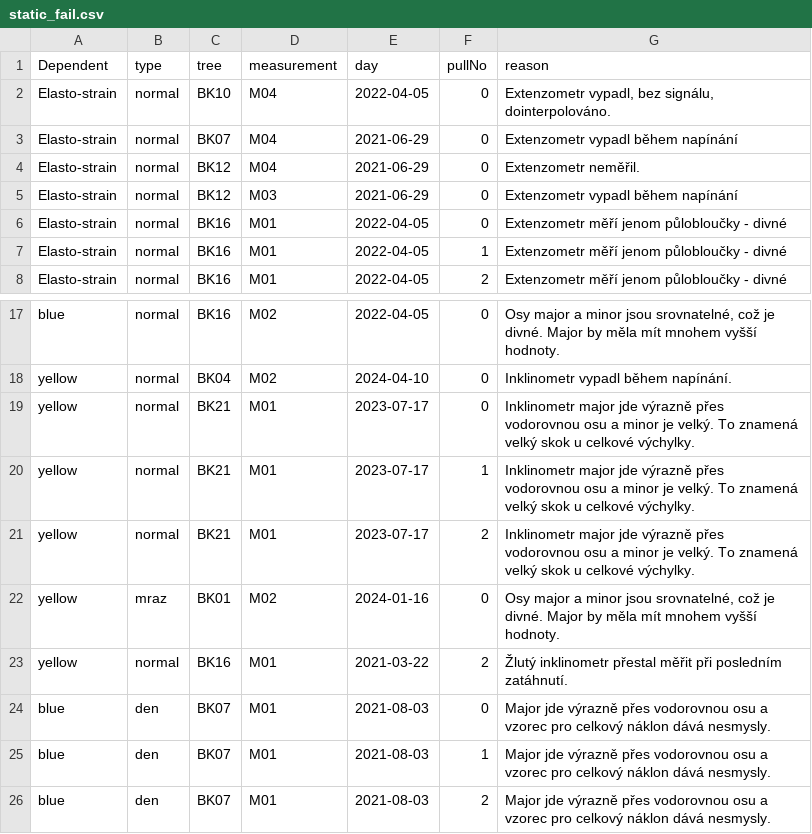
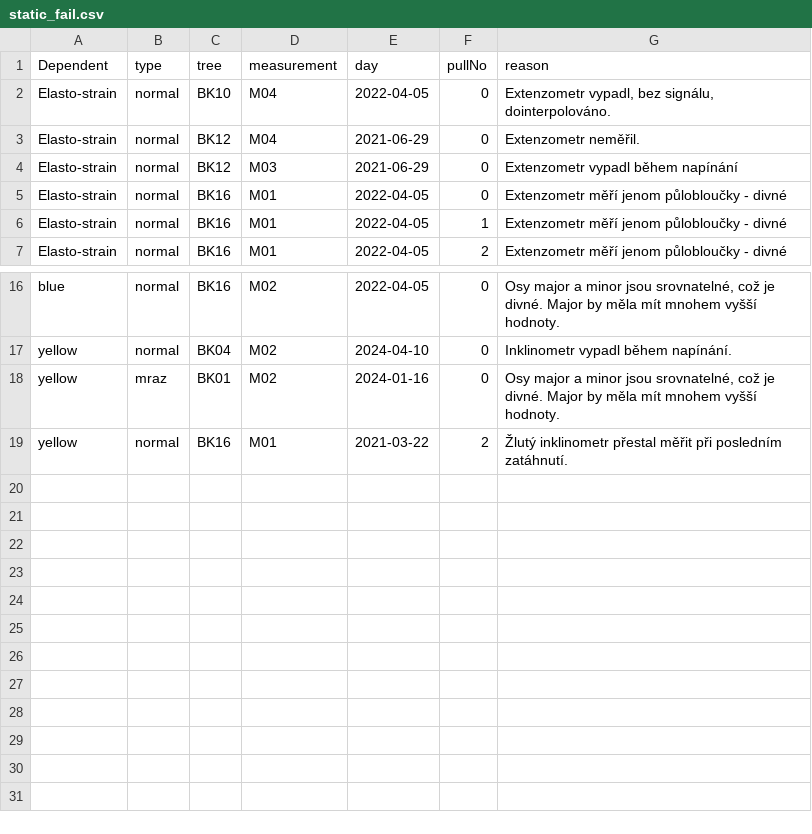
Before and after one commit to arborist-mendelu/dynatree, a CSV file: csv/static_fail.csv, drawn as a sheet; only a part is shown, gaps mark what is left out.

```diff
--- a/csv/static_fail.csv
+++ b/csv/static_fail.csv
@@ -2,3 +2,2 @@ Dependent,type,tree,measurement,day,pullNo,reason
 Elasto-strain,normal,BK10,M04,2022-04-05,0,"Extenzometr vypadl, bez signálu, dointerpolováno."
-Elasto-strain,normal,BK07,M04,2021-06-29,0,Extenzometr vypadl během napínání
 Elasto-strain,normal,BK12,M04,2021-06-29,0,Extenzometr neměřil.
@@ -18,9 +17,3 @@ blue,normal,BK16,M02,2022-04-05,0,"Osy major a minor jsou srovnatelné, což je
 yellow,normal,BK04,M02,2024-04-10,0,Inklinometr vypadl během napínání.
-yellow,normal,BK21,M01,2023-07-17,0,"Inklinometr major jde výrazně přes vodorovnou osu a minor je velký. To znamená velký skok u celkové výchylky."
-yellow,normal,BK21,M01,2023-07-17,1,"Inklinometr major jde výrazně přes vodorovnou osu a minor je velký. To znamená velký skok u celkové výchylky."
-yellow,normal,BK21,M01,2023-07-17,2,"Inklinometr major jde výrazně přes vodorovnou osu a minor je velký. To znamená velký skok u celkové výchylky."
 yellow,mraz,BK01,M02,2024-01-16,0,"Osy major a minor jsou srovnatelné, což je divné. Major by měla mít mnohem vyšší hodnoty."
 yellow,normal,BK16,M01,2021-03-22,2,"Žlutý inklinometr přestal měřit při posledním zatáhnutí."
-blue,den,BK07,M01,2021-08-03,0,"Major jde výrazně přes vodorovnou osu a vzorec pro celkový náklon dává nesmysly."
-blue,den,BK07,M01,2021-08-03,1,"Major jde výrazně přes vodorovnou osu a vzorec pro celkový náklon dává nesmysly."
-blue,den,BK07,M01,2021-08-03,2,"Major jde výrazně přes vodorovnou osu a vzorec pro celkový náklon dává nesmysly."
```
Also changed, not shown: 9 other files.
